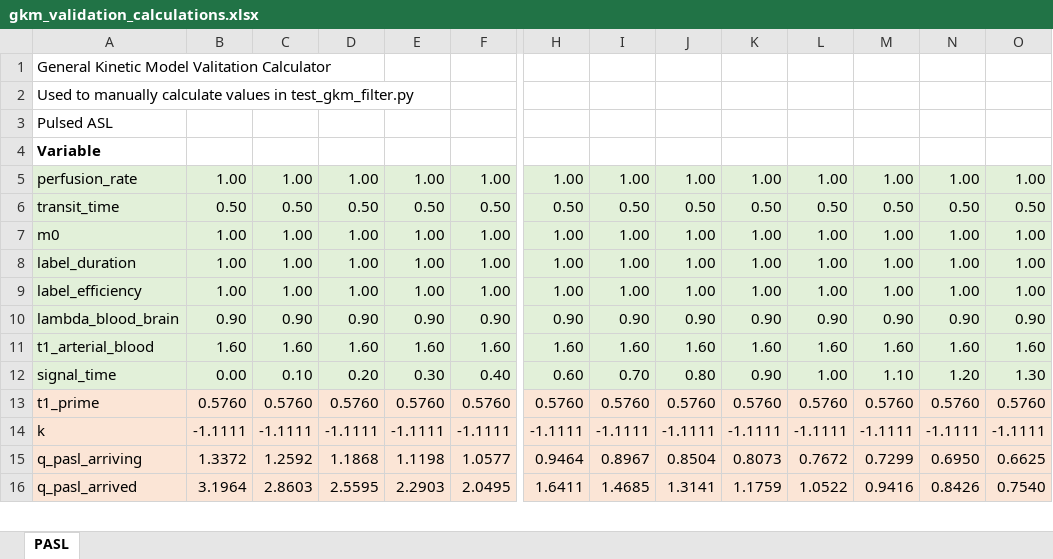
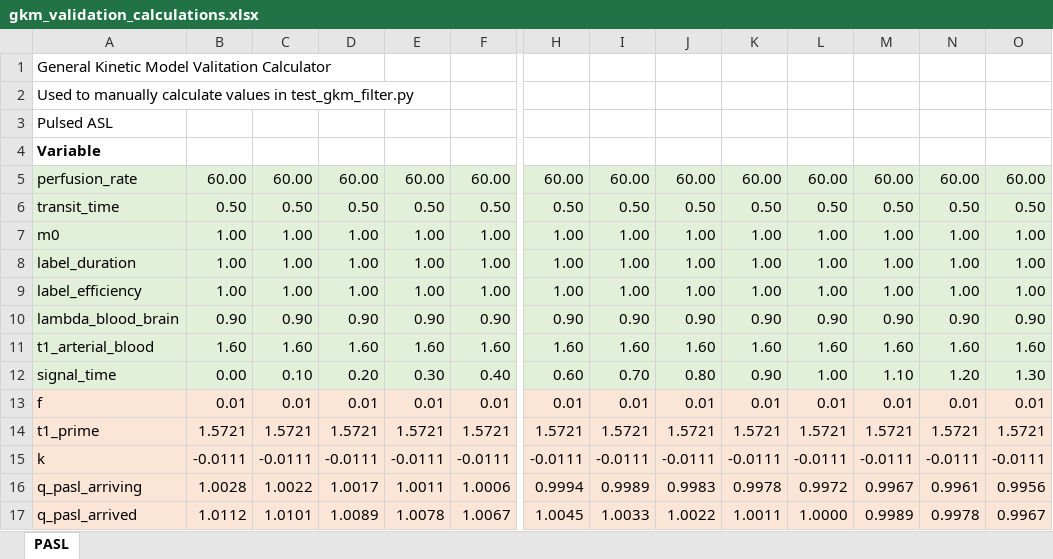
Before and after one commit to gold-standard-phantoms/asldro, an Excel workbook: src/asldro/data/gkm_validation_calculations.xlsx, sheet PASL, drawn as a sheet; only a part is shown, gaps mark what is left out; values as stored, in another font and other column widths than the file's, no borders; charts and pictures not drawn; removed rows and columns are numbered as before the commit, all else as after; rows hold the shown columns only; the diff covers the shown part only; the diff names each change by its address in the sheet, - before the commit and + after, or states it on an @@ line.

Commit message:
ASLDRO-49: perfusion_rate is now correctly scaled from ml/100g/min input to ml/g/s, added docstring

```diff
--- a/src/asldro/data/gkm_validation_calculations.xlsx (sheet PASL)
+++ b/src/asldro/data/gkm_validation_calculations.xlsx (sheet PASL)
-row 5: perfusion_rate | 1.00 | 1.00 | 1.00 | 1.00 | 1.00 | 1.00 | 1.00 | 1.00 | 1.00 | 1.00 | 1.00 | 1.00 | 1.00
+row 5: perfusion_rate | 60.00 | 60.00 | 60.00 | 60.00 | 60.00 | 60.00 | 60.00 | 60.00 | 60.00 | 60.00 | 60.00 | 60.00 | 60.00
-row 13: t1_prime | 0.5760 | 0.5760 | 0.5760 | 0.5760 | 0.5760 | 0.5760 | 0.5760 | 0.5760 | 0.5760 | 0.5760 | 0.5760 | 0.5760 | 0.5760
-row 14: k | -1.1111 | -1.1111 | -1.1111 | -1.1111 | -1.1111 | -1.1111 | -1.1111 | -1.1111 | -1.1111 | -1.1111 | -1.1111 | -1.1111 | -1.1111
+row 13: f | 0.01 | 0.01 | 0.01 | 0.01 | 0.01 | 0.01 | 0.01 | 0.01 | 0.01 | 0.01 | 0.01 | 0.01 | 0.01
+row 14: t1_prime | 1.5721 | 1.5721 | 1.5721 | 1.5721 | 1.5721 | 1.5721 | 1.5721 | 1.5721 | 1.5721 | 1.5721 | 1.5721 | 1.5721 | 1.5721
+row 15: k | -0.0111 | -0.0111 | -0.0111 | -0.0111 | -0.0111 | -0.0111 | -0.0111 | -0.0111 | -0.0111 | -0.0111 | -0.0111 | -0.0111 | -0.0111
-B16: 1.3372
+B16: 1.0028
-C16: 1.2592
+C16: 1.0022
-D16: 1.1868
+D16: 1.0017
-E16: 1.1198
+E16: 1.0011
-F16: 1.0577
+F16: 1.0006
-H16: 0.9464
+H16: 0.9994
-I16: 0.8967
+I16: 0.9989
-J16: 0.8504
+J16: 0.9983
-K16: 0.8073
+K16: 0.9978
-L16: 0.7672
+L16: 0.9972
-M16: 0.7299
+M16: 0.9967
-N16: 0.6950
+N16: 0.9961
-O16: 0.6625
+O16: 0.9956
-row 16: q_pasl_arrived | 3.1964 | 2.8603 | 2.5595 | 2.2903 | 2.0495 | 1.6411 | 1.4685 | 1.3141 | 1.1759 | 1.0522 | 0.9416 | 0.8426 | 0.7540
+row 17: q_pasl_arrived | 1.0112 | 1.0101 | 1.0089 | 1.0078 | 1.0067 | 1.0045 | 1.0033 | 1.0022 | 1.0011 | 1.0000 | 0.9989 | 0.9978 | 0.9967
```
Also changed, not shown: 2 added rows, 2 removed rows and 37 edited cells elsewhere in this sheet, formulas that keep their value, charts or pictures, 2 other files.
